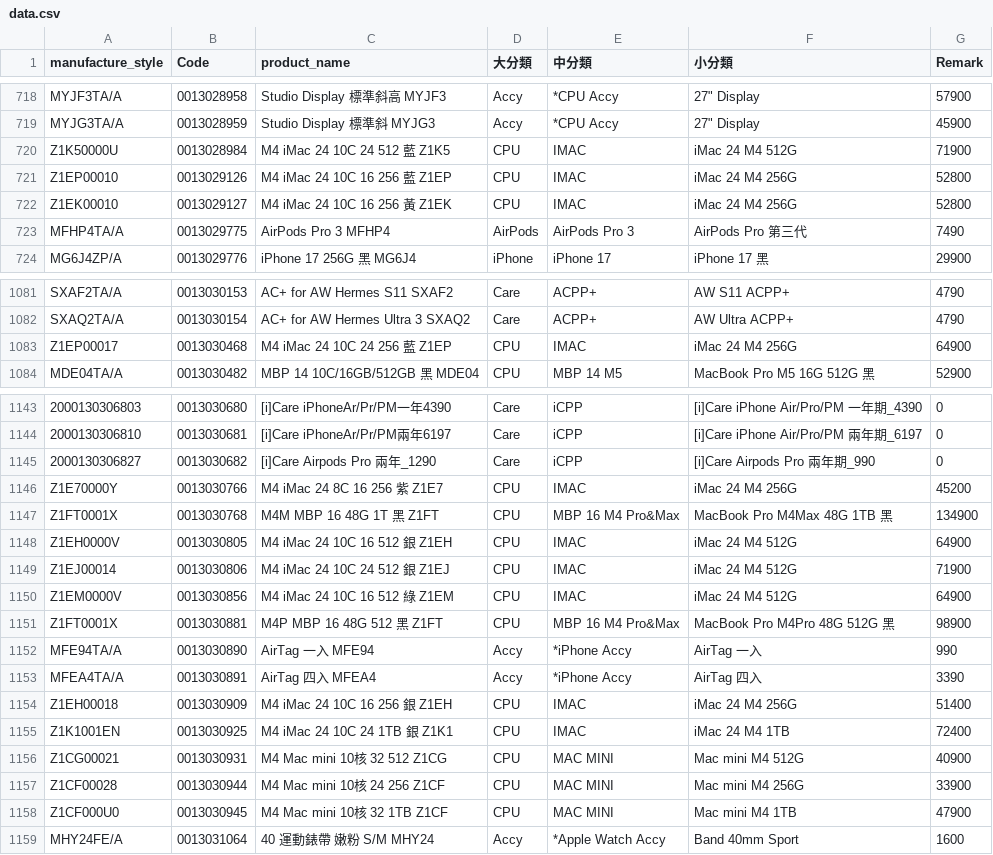
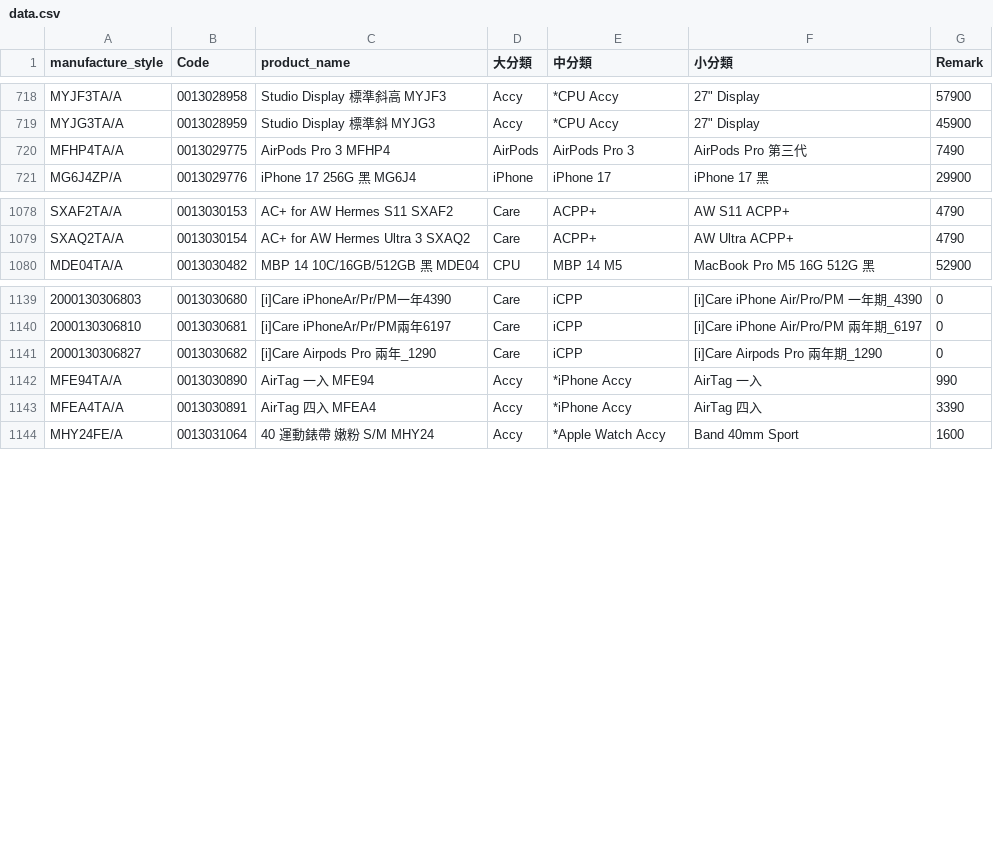
Before and after one commit to moriochang/model, a CSV file: data.csv, drawn as a sheet; only a part is shown, gaps mark what is left out; removed rows and columns are numbered as before the commit, all else as after; the diff covers the shown part only; the diff names each change by its address in the sheet, - before the commit and + after, or states it on an @@ line.

Commit message:
0627 data

```diff
--- a/data.csv
+++ b/data.csv
-row 720: Z1K50000U | 0013028984 | M4 iMac 24 10C 24 512 藍 Z1K5 | CPU | IMAC | iMac 24 M4 512G | 71900
-row 721: Z1EP00010 | 0013029126 | M4 iMac 24 10C 16 256 藍 Z1EP | CPU | IMAC | iMac 24 M4 256G | 52800
-row 722: Z1EK00010 | 0013029127 | M4 iMac 24 10C 16 256 黃 Z1EK | CPU | IMAC | iMac 24 M4 256G | 52800
-row 1083: Z1EP00017 | 0013030468 | M4 iMac 24 10C 24 256 藍 Z1EP | CPU | IMAC | iMac 24 M4 256G | 64900
-F1141 (小分類): [i]Care Airpods Pro 兩年期_990
+F1141 (小分類): [i]Care Airpods Pro 兩年期_1290
-row 1146: Z1E70000Y | 0013030766 | M4 iMac 24 8C 16 256 紫 Z1E7 | CPU | IMAC | iMac 24 M4 256G | 45200
-row 1147: Z1FT0001X | 0013030768 | M4M MBP 16 48G 1T 黑 Z1FT | CPU | MBP 16 M4 Pro&Max | MacBook Pro M4Max 48G 1TB 黑 | 134900
-row 1148: Z1EH0000V | 0013030805 | M4 iMac 24 10C 16 512 銀 Z1EH | CPU | IMAC | iMac 24 M4 512G | 64900
-row 1149: Z1EJ00014 | 0013030806 | M4 iMac 24 10C 24 512 銀 Z1EJ | CPU | IMAC | iMac 24 M4 512G | 71900
-row 1150: Z1EM0000V | 0013030856 | M4 iMac 24 10C 16 512 綠 Z1EM | CPU | IMAC | iMac 24 M4 512G | 64900
-row 1151: Z1FT0001X | 0013030881 | M4P MBP 16 48G 512 黑 Z1FT | CPU | MBP 16 M4 Pro&Max | MacBook Pro M4Pro 48G 512G 黑 | 98900
-row 1154: Z1EH00018 | 0013030909 | M4 iMac 24 10C 16 256 銀 Z1EH | CPU | IMAC | iMac 24 M4 256G | 51400
-row 1155: Z1K1001EN | 0013030925 | M4 iMac 24 10C 24 1TB 銀 Z1K1 | CPU | IMAC | iMac 24 M4 1TB | 72400
-row 1156: Z1CG00021 | 0013030931 | M4 Mac mini 10核 32 512 Z1CG | CPU | MAC MINI | Mac mini M4 512G | 40900
-row 1157: Z1CF00028 | 0013030944 | M4 Mac mini 10核 24 256 Z1CF | CPU | MAC MINI | Mac mini M4 256G | 33900
-row 1158: Z1CF000U0 | 0013030945 | M4 Mac mini 10核 32 1TB Z1CF | CPU | MAC MINI | Mac mini M4 1TB | 47900
```
Also changed, not shown: 24 edited cells elsewhere in this file.
